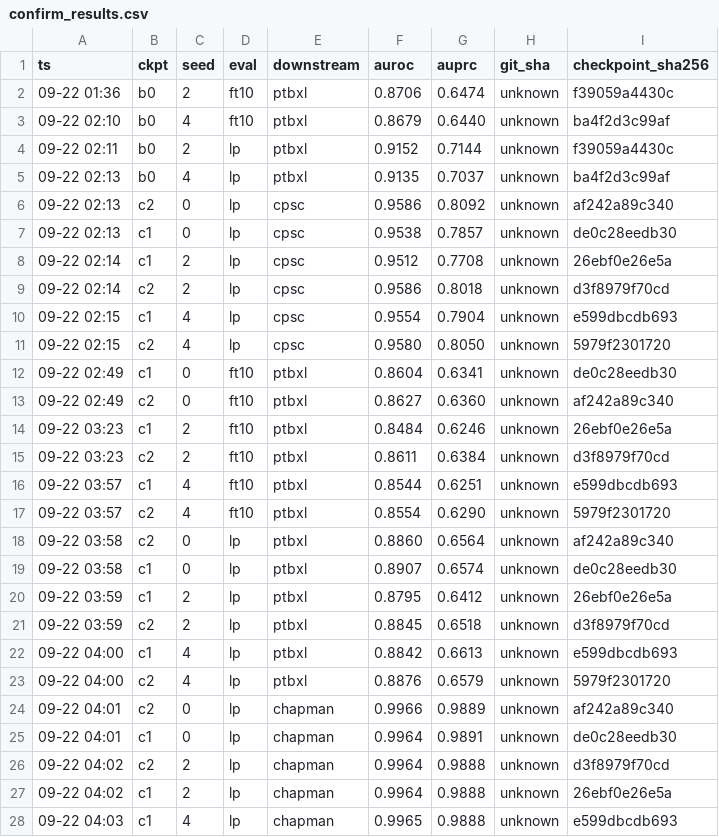
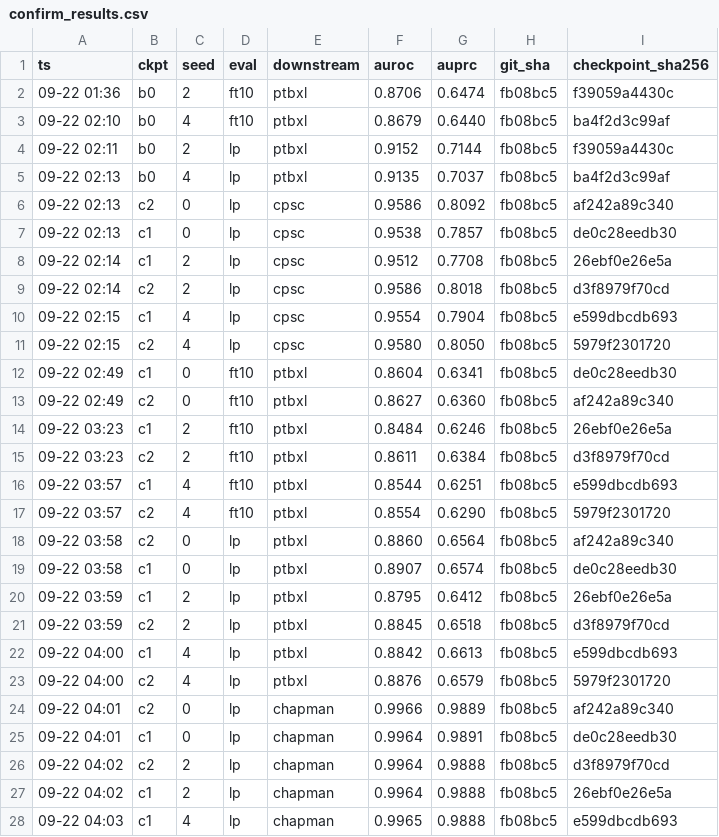
Before and after one commit to geziang/ECG, a CSV file: ECG_SSL_LFBT-main/runlog/W2/confirm_results.csv, drawn as a sheet; only a part is shown; the diff covers the shown part only.

```diff
--- a/ECG_SSL_LFBT-main/runlog/W2/confirm_results.csv
+++ b/ECG_SSL_LFBT-main/runlog/W2/confirm_results.csv
@@ -1,28 +1,28 @@
 ts,ckpt,seed,eval,downstream,auroc,auprc,git_sha,checkpoint_sha256
-09-22 01:36,b0,2,ft10,ptbxl,0.8706,0.6474,unknown,f39059a4430c
-09-22 02:10,b0,4,ft10,ptbxl,0.8679,0.6440,unknown,ba4f2d3c99af
-09-22 02:11,b0,2,lp,ptbxl,0.9152,0.7144,unknown,f39059a4430c
-09-22 02:13,b0,4,lp,ptbxl,0.9135,0.7037,unknown,ba4f2d3c99af
-09-22 02:13,c2,0,lp,cpsc,0.9586,0.8092,unknown,af242a89c340
-09-22 02:13,c1,0,lp,cpsc,0.9538,0.7857,unknown,de0c28eedb30
-09-22 02:14,c1,2,lp,cpsc,0.9512,0.7708,unknown,26ebf0e26e5a
-09-22 02:14,c2,2,lp,cpsc,0.9586,0.8018,unknown,d3f8979f70cd
-09-22 02:15,c1,4,lp,cpsc,0.9554,0.7904,unknown,e599dbcdb693
-09-22 02:15,c2,4,lp,cpsc,0.9580,0.8050,unknown,5979f2301720
-09-22 02:49,c1,0,ft10,ptbxl,0.8604,0.6341,unknown,de0c28eedb30
-09-22 02:49,c2,0,ft10,ptbxl,0.8627,0.6360,unknown,af242a89c340
-09-22 03:23,c1,2,ft10,ptbxl,0.8484,0.6246,unknown,26ebf0e26e5a
-09-22 03:23,c2,2,ft10,ptbxl,0.8611,0.6384,unknown,d3f8979f70cd
-09-22 03:57,c1,4,ft10,ptbxl,0.8544,0.6251,unknown,e599dbcdb693
-09-22 03:57,c2,4,ft10,ptbxl,0.8554,0.6290,unknown,5979f2301720
-09-22 03:58,c2,0,lp,ptbxl,0.8860,0.6564,unknown,af242a89c340
-09-22 03:58,c1,0,lp,ptbxl,0.8907,0.6574,unknown,de0c28eedb30
-09-22 03:59,c1,2,lp,ptbxl,0.8795,0.6412,unknown,26ebf0e26e5a
-09-22 03:59,c2,2,lp,ptbxl,0.8845,0.6518,unknown,d3f8979f70cd
-09-22 04:00,c1,4,lp,ptbxl,0.8842,0.6613,unknown,e599dbcdb693
-09-22 04:00,c2,4,lp,ptbxl,0.8876,0.6579,unknown,5979f2301720
-09-22 04:01,c2,0,lp,chapman,0.9966,0.9889,unknown,af242a89c340
-09-22 04:01,c1,0,lp,chapman,0.9964,0.9891,unknown,de0c28eedb30
-09-22 04:02,c2,2,lp,chapman,0.9964,0.9888,unknown,d3f8979f70cd
-09-22 04:02,c1,2,lp,chapman,0.9964,0.9888,unknown,26ebf0e26e5a
-09-22 04:03,c1,4,lp,chapman,0.9965,0.9888,unknown,e599dbcdb693
+09-22 01:36,b0,2,ft10,ptbxl,0.8706,0.6474,fb08bc5,f39059a4430c
+09-22 02:10,b0,4,ft10,ptbxl,0.8679,0.6440,fb08bc5,ba4f2d3c99af
+09-22 02:11,b0,2,lp,ptbxl,0.9152,0.7144,fb08bc5,f39059a4430c
+09-22 02:13,b0,4,lp,ptbxl,0.9135,0.7037,fb08bc5,ba4f2d3c99af
+09-22 02:13,c2,0,lp,cpsc,0.9586,0.8092,fb08bc5,af242a89c340
+09-22 02:13,c1,0,lp,cpsc,0.9538,0.7857,fb08bc5,de0c28eedb30
+09-22 02:14,c1,2,lp,cpsc,0.9512,0.7708,fb08bc5,26ebf0e26e5a
+09-22 02:14,c2,2,lp,cpsc,0.9586,0.8018,fb08bc5,d3f8979f70cd
+09-22 02:15,c1,4,lp,cpsc,0.9554,0.7904,fb08bc5,e599dbcdb693
+09-22 02:15,c2,4,lp,cpsc,0.9580,0.8050,fb08bc5,5979f2301720
+09-22 02:49,c1,0,ft10,ptbxl,0.8604,0.6341,fb08bc5,de0c28eedb30
+09-22 02:49,c2,0,ft10,ptbxl,0.8627,0.6360,fb08bc5,af242a89c340
+09-22 03:23,c1,2,ft10,ptbxl,0.8484,0.6246,fb08bc5,26ebf0e26e5a
+09-22 03:23,c2,2,ft10,ptbxl,0.8611,0.6384,fb08bc5,d3f8979f70cd
+09-22 03:57,c1,4,ft10,ptbxl,0.8544,0.6251,fb08bc5,e599dbcdb693
+09-22 03:57,c2,4,ft10,ptbxl,0.8554,0.6290,fb08bc5,5979f2301720
+09-22 03:58,c2,0,lp,ptbxl,0.8860,0.6564,fb08bc5,af242a89c340
+09-22 03:58,c1,0,lp,ptbxl,0.8907,0.6574,fb08bc5,de0c28eedb30
+09-22 03:59,c1,2,lp,ptbxl,0.8795,0.6412,fb08bc5,26ebf0e26e5a
+09-22 03:59,c2,2,lp,ptbxl,0.8845,0.6518,fb08bc5,d3f8979f70cd
+09-22 04:00,c1,4,lp,ptbxl,0.8842,0.6613,fb08bc5,e599dbcdb693
+09-22 04:00,c2,4,lp,ptbxl,0.8876,0.6579,fb08bc5,5979f2301720
+09-22 04:01,c2,0,lp,chapman,0.9966,0.9889,fb08bc5,af242a89c340
+09-22 04:01,c1,0,lp,chapman,0.9964,0.9891,fb08bc5,de0c28eedb30
+09-22 04:02,c2,2,lp,chapman,0.9964,0.9888,fb08bc5,d3f8979f70cd
+09-22 04:02,c1,2,lp,chapman,0.9964,0.9888,fb08bc5,26ebf0e26e5a
+09-22 04:03,c1,4,lp,chapman,0.9965,0.9888,fb08bc5,e599dbcdb693
```
Also changed, not shown: 1 edited cell elsewhere in this file, 4 other files.
